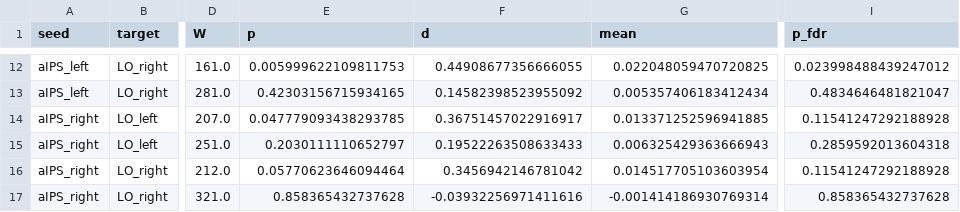
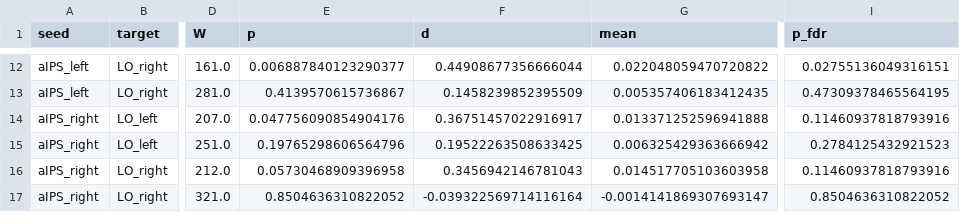
Before and after one commit to cnsimmons/ptoc, a CSV file: tools/exp2_ppi_stats.csv, drawn as a sheet; only a part is shown, gaps mark what is left out; the diff covers the shown part only; the diff names each change by its address in the sheet, - before the commit and + after, or states it on an @@ line.

```diff
--- a/tools/exp2_ppi_stats.csv
+++ b/tools/exp2_ppi_stats.csv
-E12 (p): 0.005999622109811753
+E12 (p): 0.006887840123290377
-F12 (d): 0.44908677356666055
+F12 (d): 0.44908677356666044
-G12 (mean): 0.022048059470720825
+G12 (mean): 0.022048059470720822
-I12 (p_fdr): 0.023998488439247012
+I12 (p_fdr): 0.02755136049316151
-E13 (p): 0.42303156715934165
+E13 (p): 0.4139570615736867
-F13 (d): 0.14582398523955092
+F13 (d): 0.1458239852395509
-G13 (mean): 0.005357406183412434
+G13 (mean): 0.005357406183412435
-I13 (p_fdr): 0.4834646481821047
+I13 (p_fdr): 0.47309378465564195
-E14 (p): 0.047779093438293785
+E14 (p): 0.047756090854904176
-G14 (mean): 0.013371252596941885
+G14 (mean): 0.013371252596941888
-I14 (p_fdr): 0.11541247292188928
+I14 (p_fdr): 0.11460937818793916
-E15 (p): 0.2030111110652797
+E15 (p): 0.19765298606564796
-F15 (d): 0.19522263508633433
+F15 (d): 0.19522263508633425
-G15 (mean): 0.006325429363666943
+G15 (mean): 0.006325429363666942
-I15 (p_fdr): 0.2859592013604318
+I15 (p_fdr): 0.2784125432921523
-E16 (p): 0.05770623646094464
+E16 (p): 0.05730468909396958
-F16 (d): 0.3456942146781042
+F16 (d): 0.3456942146781043
-G16 (mean): 0.014517705103603954
+G16 (mean): 0.014517705103603958
-I16 (p_fdr): 0.11541247292188928
+I16 (p_fdr): 0.11460937818793916
-E17 (p): 0.858365432737628
+E17 (p): 0.8504636310822052
-F17 (d): -0.03932256971411616
+F17 (d): -0.039322569714116164
-G17 (mean): -0.001414186930769314
+G17 (mean): -0.0014141869307693147
-I17 (p_fdr): 0.858365432737628
+I17 (p_fdr): 0.8504636310822052
```
Also changed, not shown: 29 edited cells elsewhere in this file, results/exp1_ppi_stats.csv, 4 other files.
